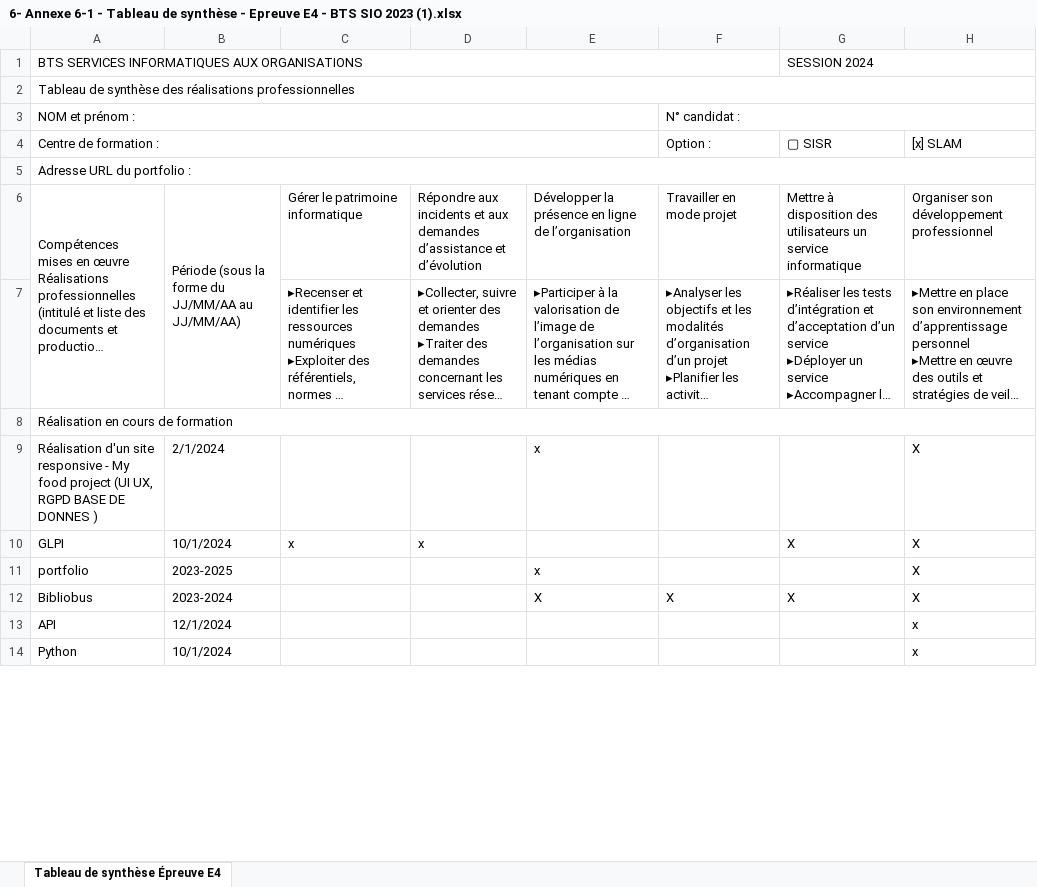
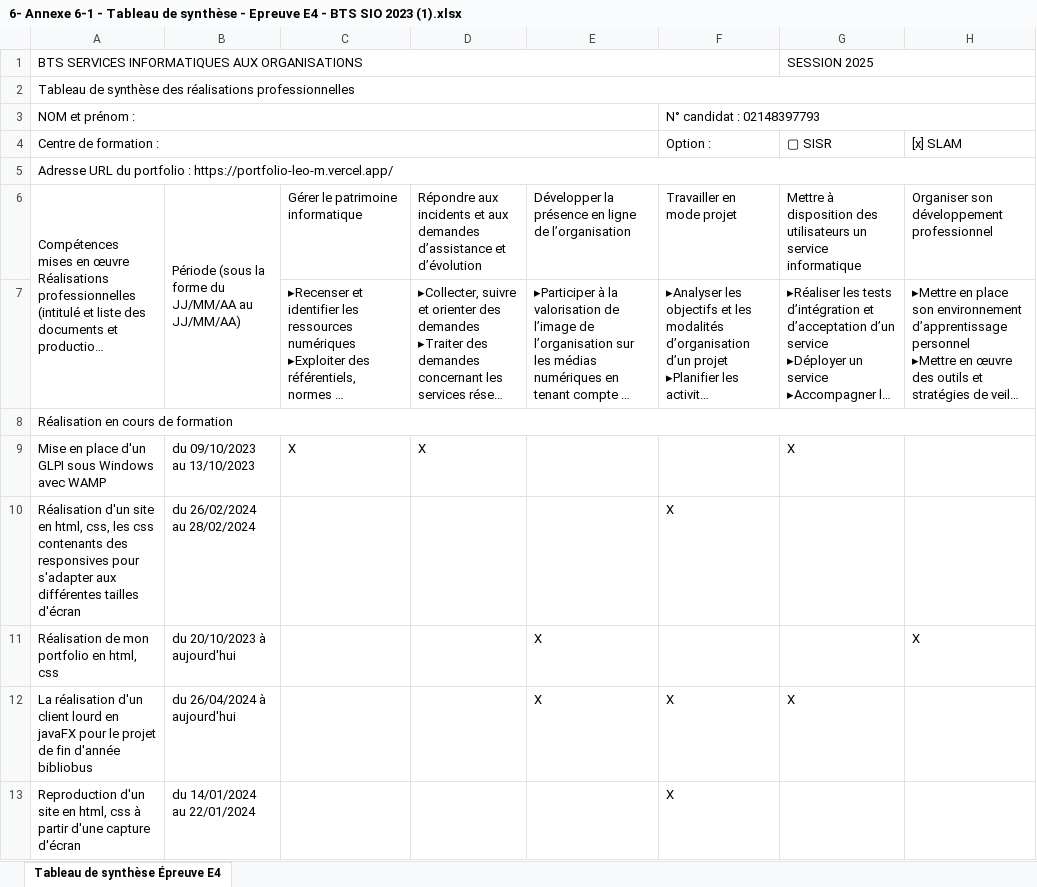
Before and after one commit to lounsi/Portfolio, an Excel workbook: Portfolio/images/6- Annexe 6-1 - Tableau de synthèse - Epreuve E4 - BTS SIO 2023 (1).xlsx, sheet Tableau de synthèse Épreuve E4, drawn as a sheet; only a part is shown; long unchanged cells end in …; values as stored, in another font and other column widths than the file's, no cell formats; removed rows and columns are numbered as before the commit, all else as after; the diff covers the shown part only; the diff names each change by its address in the sheet, - before the commit and + after, or states it on an @@ line.

Commit message:
Add files via upload

```diff
--- a/Portfolio/images/6- Annexe 6-1 - Tableau de synthèse - Epreuve E4 - BTS SIO 2023 (1).xlsx (sheet Tableau de synthèse Épreuve E4)
+++ b/Portfolio/images/6- Annexe 6-1 - Tableau de synthèse - Epreuve E4 - BTS SIO 2023 (1).xlsx (sheet Tableau de synthèse Épreuve E4)
-G1 (▢ SISR): SESSION 2024
+G1 (▢ SISR): SESSION 2025
-F3 (Option :): N° candidat :
+F3 (Option :): N° candidat : 02148397793
-A5 (Centre de formation :): Adresse URL du portfolio :
+A5 (Centre de formation :): Adresse URL du portfolio : https://portfolio-leo-m.vercel.app/
-row 9: Réalisation d'un site responsive - My food project (UI UX, RGPD BASE DE DONNES ) | 2/1/2024 |  |  | x |  |  | X
-row 10: GLPI | 10/1/2024 | x | x |  |  | X | X
-row 11: portfolio | 2023-2025 |  |  | x |  |  | X
+row 9: Mise en place d'un GLPI sous Windows avec WAMP | du 09/10/2023 au 13/10/2023 | X | X |  |  | X
+row 10: Réalisation d'un site en html, css, les css contenants des responsives pour s'adapter aux différentes tailles d'écran | du 26/02/2024 au 28/02/2024 |  |  |  | X
+row 11: Réalisation de mon portfolio en html, css | du 20/10/2023 à aujourd'hui |  |  | X |  |  | X
-A12 (Centre de formation :): Bibliobus
+A12 (Centre de formation :): La réalisation d'un client lourd en javaFX pour le projet de fin d'année bibliobus
-B12: 2023-2024
+B12: du 26/04/2024 à aujourd'hui
-H12 ([x] SLAM): X
+H12 ([x] SLAM): (empty)
-row 13: API | 12/1/2024 |  |  |  |  |  | x
-row 14: Python | 10/1/2024 |  |  |  |  |  | x
+row 13: Reproduction d'un site en html, css à partir d'une capture d'écran | du 14/01/2024 au 22/01/2024 |  |  |  | X
```
Also changed, not shown: 2 added rows and 36 edited cells elsewhere in this sheet, cell formats.
